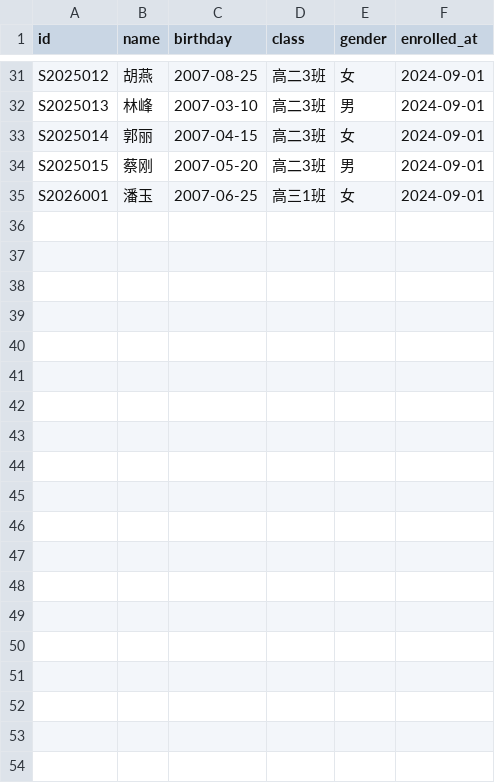
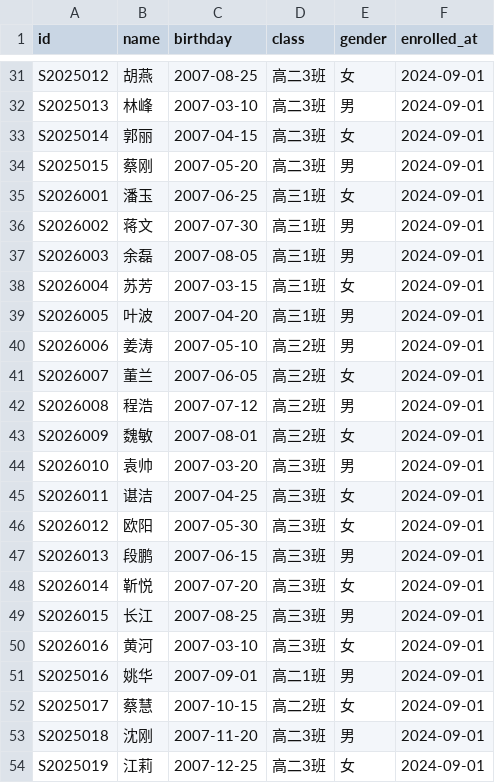
Before and after one commit to hahaha123zzz/student-score-management, a CSV file: data/students.csv, drawn as a sheet; only a part is shown, gaps mark what is left out; the diff covers the shown part only; the diff names each change by its address in the sheet, - before the commit and + after, or states it on an @@ line.

```diff
--- a/data/students.csv
+++ b/data/students.csv
+row 36: S2026002 | 蒋文 | 2007-07-30 | 高三1班 | 男 | 2024-09-01
+row 37: S2026003 | 余磊 | 2007-08-05 | 高三1班 | 男 | 2024-09-01
+row 38: S2026004 | 苏芳 | 2007-03-15 | 高三1班 | 女 | 2024-09-01
+row 39: S2026005 | 叶波 | 2007-04-20 | 高三1班 | 男 | 2024-09-01
+row 40: S2026006 | 姜涛 | 2007-05-10 | 高三2班 | 男 | 2024-09-01
+row 41: S2026007 | 董兰 | 2007-06-05 | 高三2班 | 女 | 2024-09-01
+row 42: S2026008 | 程浩 | 2007-07-12 | 高三2班 | 男 | 2024-09-01
+row 43: S2026009 | 魏敏 | 2007-08-01 | 高三2班 | 女 | 2024-09-01
+row 44: S2026010 | 袁帅 | 2007-03-20 | 高三3班 | 男 | 2024-09-01
+row 45: S2026011 | 谌洁 | 2007-04-25 | 高三3班 | 女 | 2024-09-01
+row 46: S2026012 | 欧阳 | 2007-05-30 | 高三3班 | 女 | 2024-09-01
+row 47: S2026013 | 段鹏 | 2007-06-15 | 高三3班 | 男 | 2024-09-01
+row 48: S2026014 | 靳悦 | 2007-07-20 | 高三3班 | 女 | 2024-09-01
+row 49: S2026015 | 长江 | 2007-08-25 | 高三3班 | 男 | 2024-09-01
+row 50: S2026016 | 黄河 | 2007-03-10 | 高三3班 | 女 | 2024-09-01
+row 51: S2025016 | 姚华 | 2007-09-01 | 高二1班 | 男 | 2024-09-01
+row 52: S2025017 | 蔡慧 | 2007-10-15 | 高二2班 | 女 | 2024-09-01
+row 53: S2025018 | 沈刚 | 2007-11-20 | 高二3班 | 男 | 2024-09-01
+row 54: S2025019 | 江莉 | 2007-12-25 | 高二3班 | 女 | 2024-09-01
```
Also changed, not shown: 12 added rows elsewhere in this file, data/users.csv, 10 other files.
